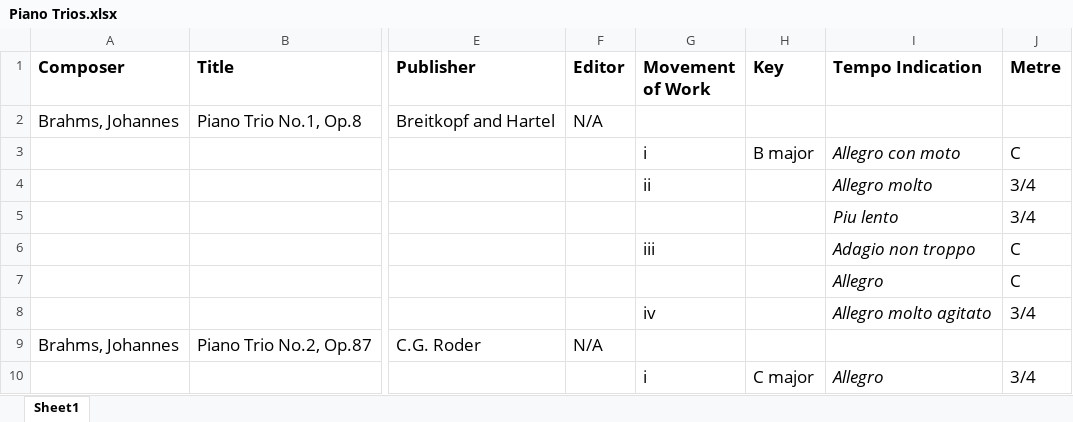
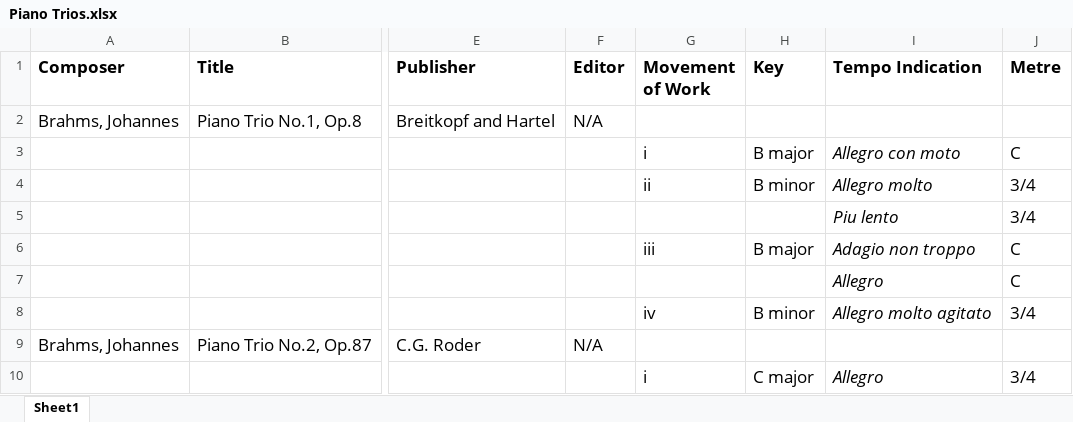
Before and after one commit to JulienLemaitre/mmdb, an Excel workbook: prisma/ArjunData/20230319_MM_folders/19th Century Composers/Brahms/Chamber/Piano Trios.xlsx, sheet Sheet1, drawn as a sheet; only a part is shown, gaps mark what is left out; values as stored, in another font and other column widths than the file's, no borders; charts and pictures not drawn; the diff names each change by its address in the sheet, - before the commit and + after, or states it on an @@ line.

```diff
--- a/prisma/ArjunData/20230319_MM_folders/19th Century Composers/Brahms/Chamber/Piano Trios.xlsx (sheet Sheet1)
+++ b/prisma/ArjunData/20230319_MM_folders/19th Century Composers/Brahms/Chamber/Piano Trios.xlsx (sheet Sheet1)
-H4 (Key): (empty)
+H4 (Key): B minor
-H6 (Key): (empty)
+H6 (Key): B major
-H8 (Key): (empty)
+H8 (Key): B minor
```
Also changed, not shown: charts or pictures, prisma/ArjunData/20230319_MM_folders/19th Century Composers/Aguado/Guitar/Etudes.xlsx, prisma/ArjunData/20230319_MM_folders/19th Century Composers/Brahms/Orchestral/Piano Concerti.xlsx, 7 other files.
